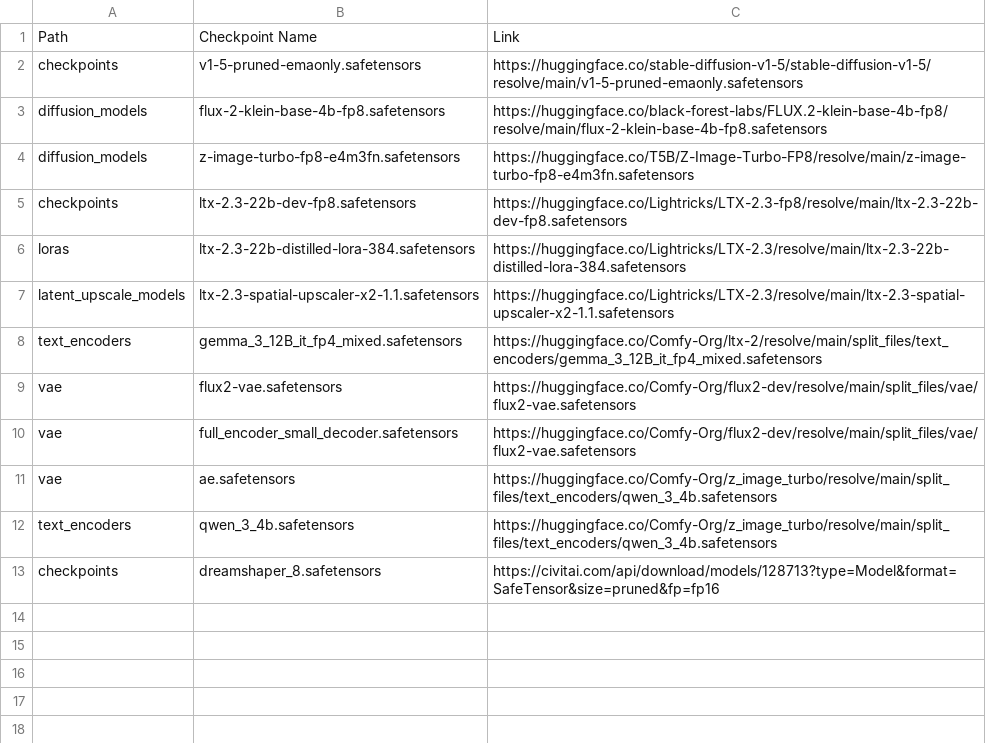
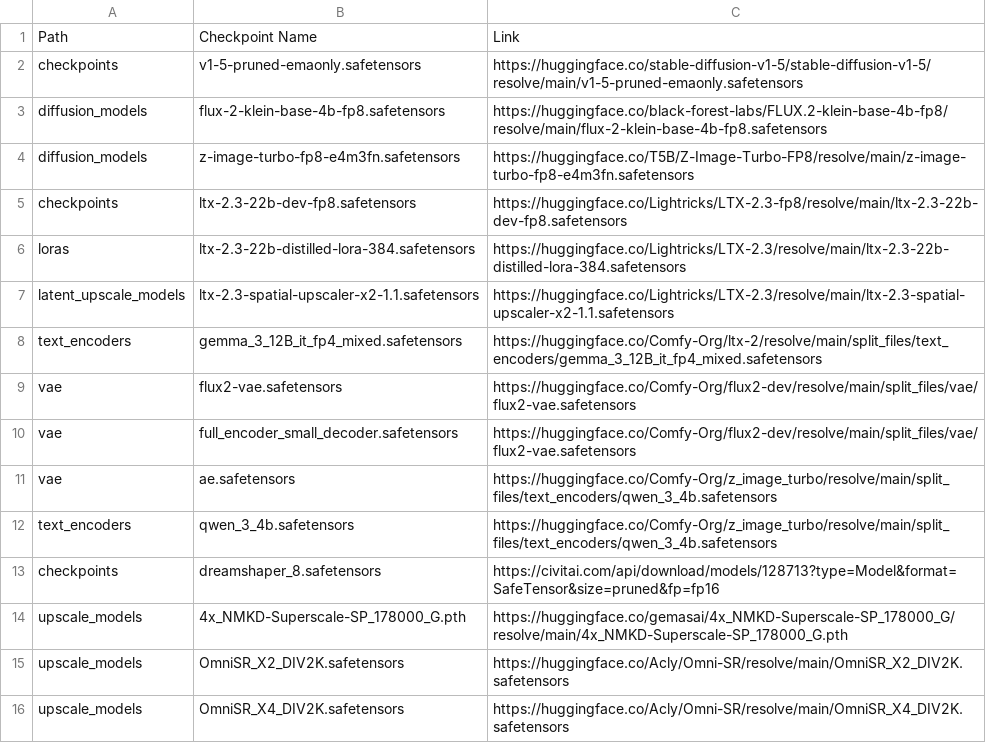
Before and after one commit to ia974/ComfyUI-ILOI, a CSV file: models.csv, drawn as a sheet.

Commit message:
added upscale models to models.csv

```diff
--- a/models.csv
+++ b/models.csv
@@ -13 +13,4 @@ text_encoders,qwen_3_4b.safetensors,https://huggingface.co/Comfy-Org/z_image_tur
 checkpoints,dreamshaper_8.safetensors,https://civitai.com/api/download/models/128713?type=Model&format=SafeTensor&size=pruned&fp=fp16
+upscale_models,4x_NMKD-Superscale-SP_178000_G.pth,https://huggingface.co/gemasai/4x_NMKD-Superscale-SP_178000_G/resolve/main/4x_NMKD-Superscale-SP_178000_G.pth
+upscale_models,OmniSR_X2_DIV2K.safetensors,https://huggingface.co/Acly/Omni-SR/resolve/main/OmniSR_X2_DIV2K.safetensors
+upscale_models,OmniSR_X4_DIV2K.safetensors,https://huggingface.co/Acly/Omni-SR/resolve/main/OmniSR_X4_DIV2K.safetensors
```
